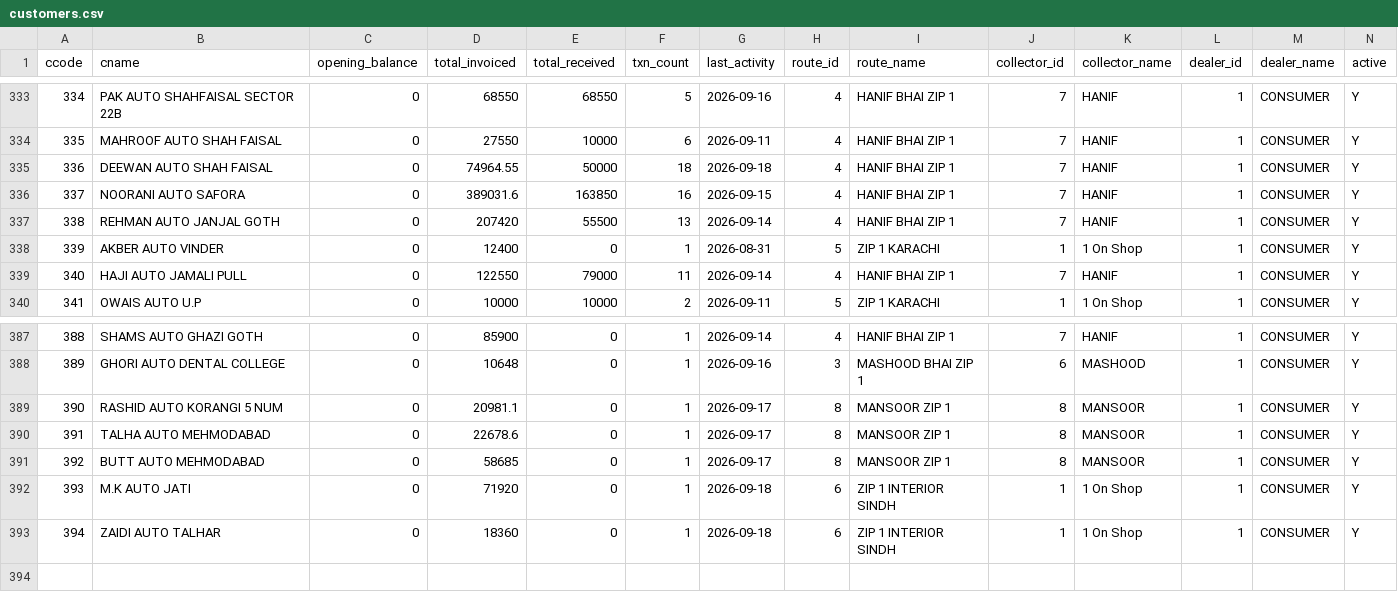
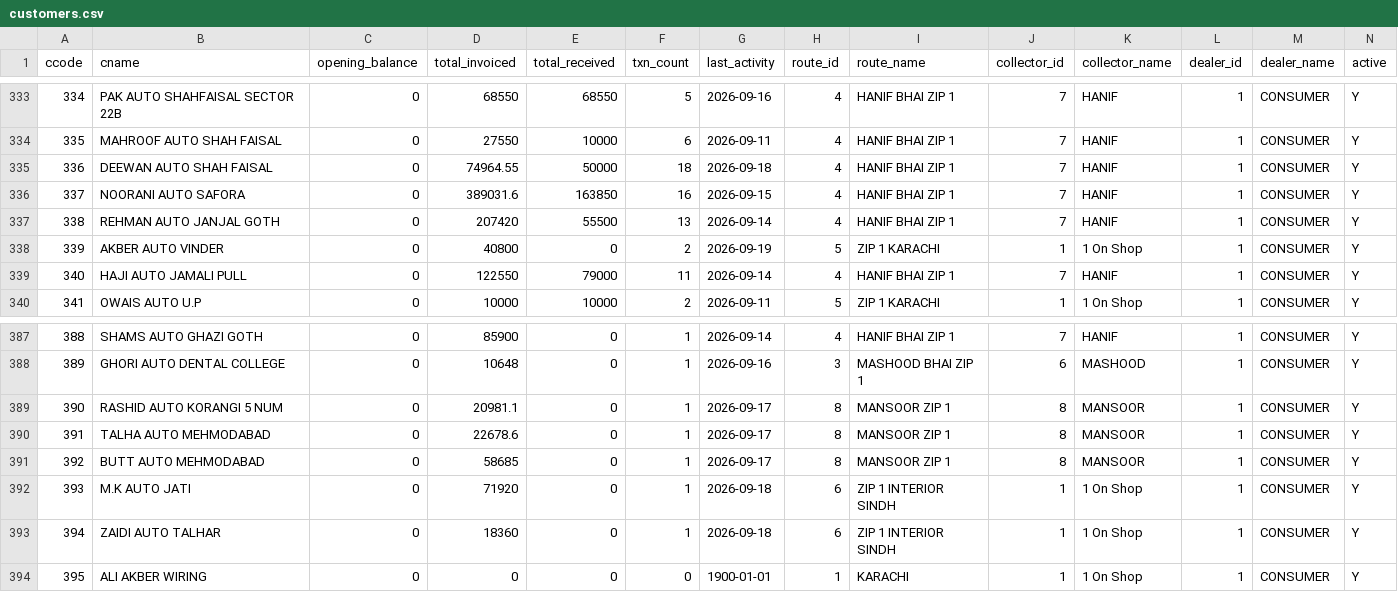
Before and after one commit to ahmedvohrra/zip1_naveed_daily_EXPORT, a CSV file: customers.csv, drawn as a sheet; only a part is shown, gaps mark what is left out; rows hold the shown columns only; the diff names each change by its address in the sheet, - before the commit and + after, or states it on an @@ line.

```diff
--- a/customers.csv
+++ b/customers.csv
-D338 (total_invoiced): 12400
+D338 (total_invoiced): 40800
-F338 (txn_count): 1
+F338 (txn_count): 2
-G338 (last_activity): 2026-08-31
+G338 (last_activity): 2026-09-19
+row 394: 395 | ALI AKBER WIRING | 0 | 0 | 0 | 0 | 1900-01-01 | 1 | KARACHI | 1 | 1 On Shop | 1 | CONSUMER | Y
```
Also changed, not shown: invoice_lines.csv, ledger_all.csv, 6 other files.
